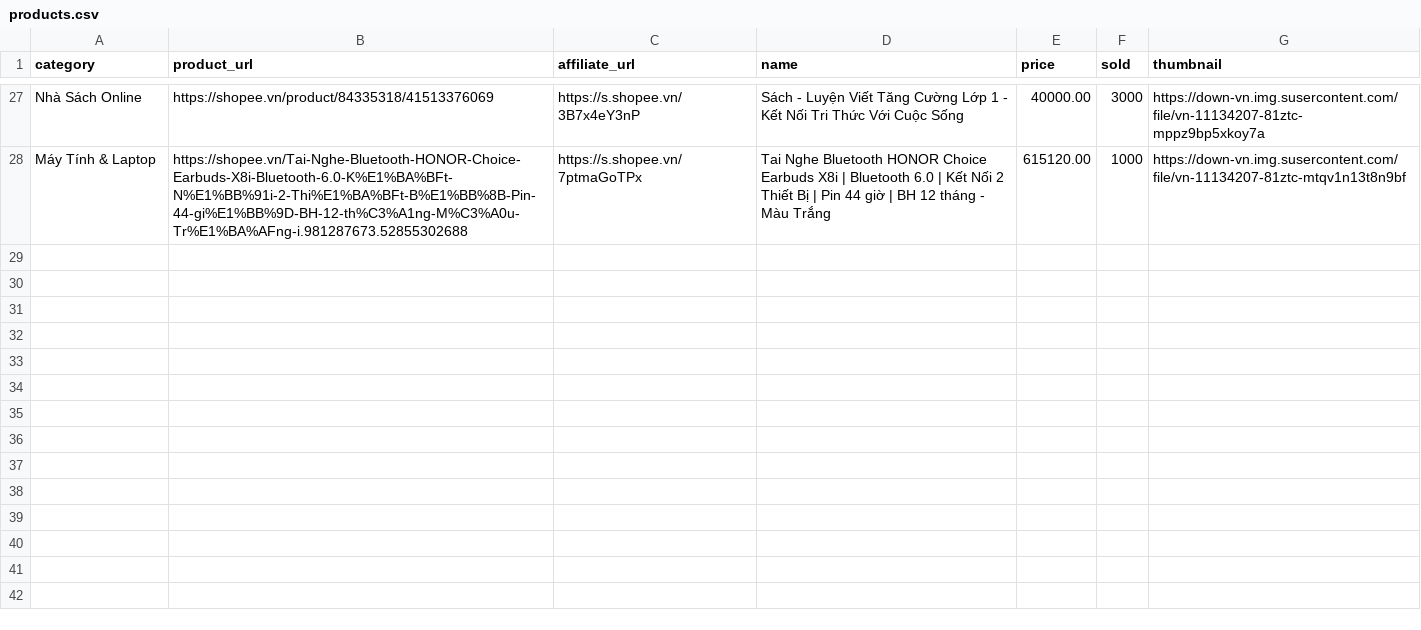
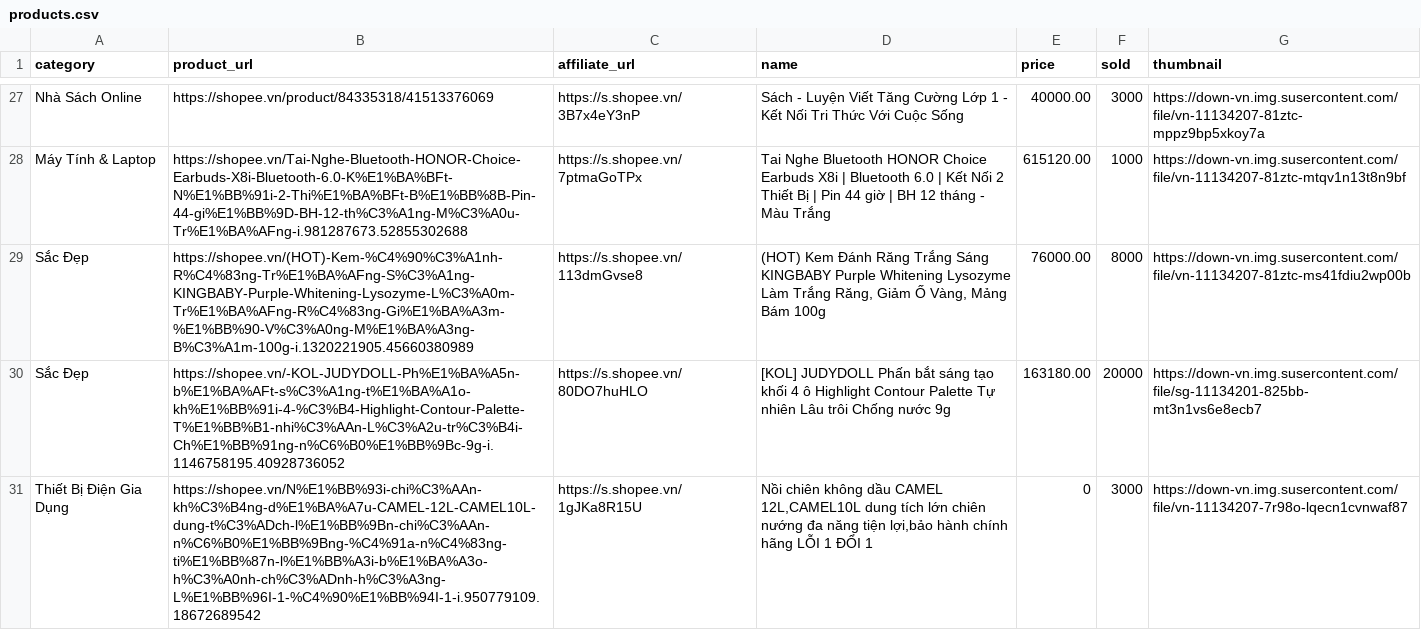
Before and after one commit to vhoangbk/myaffiliate, a CSV file: data/products.csv, drawn as a sheet; only a part is shown, gaps mark what is left out; the diff names each change by its address in the sheet, - before the commit and + after, or states it on an @@ line.

Commit message:
add product

```diff
--- a/data/products.csv
+++ b/data/products.csv
+row 29: Sắc Đẹp | https://shopee.vn/(HOT)-Kem-%C4%90%C3%A1nh-R%C4%83ng-Tr%E1%BA%AFng-S%C3%A1ng-KINGBABY-Purple-Whitening-Lysozyme-L%C3%A0m-Tr%E1%BA%AFng-R%C4%83ng-Gi%E1%BA%A3m-%E1%BB%90-V%C3%A0ng-M%E1%BA%A3ng-B%C3%A1m-100g-i.1320221905.45660380989 | https://s.shopee.vn/113dmGvse8 | (HOT) Kem Đánh Răng Trắng Sáng KINGBABY Purple Whitening Lysozyme Làm Trắng Răng, Giảm Ố Vàng, Mảng Bám 100g | 76000.00 | 8000 | https://down-vn.img.susercontent.com/file/vn-11134207-81ztc-ms41fdiu2wp00b
+row 30: Sắc Đẹp | https://shopee.vn/-KOL-JUDYDOLL-Ph%E1%BA%A5n-b%E1%BA%AFt-s%C3%A1ng-t%E1%BA%A1o-kh%E1%BB%91i-4-%C3%B4-Highlight-Contour-Palette-T%E1%BB%B1-nhi%C3%AAn-L%C3%A2u-tr%C3%B4i-Ch%E1%BB%91ng-n%C6%B0%E1%BB%9Bc-9g-i.1146758195.40928736052 | https://s.shopee.vn/80DO7huHLO | [KOL] JUDYDOLL Phấn bắt sáng tạo khối 4 ô Highlight Contour Palette Tự nhiên Lâu trôi Chống nước 9g | 163180.00 | 20000 | https://down-vn.img.susercontent.com/file/sg-11134201-825bb-mt3n1vs6e8ecb7
+row 31: Thiết Bị Điện Gia Dụng | https://shopee.vn/N%E1%BB%93i-chi%C3%AAn-kh%C3%B4ng-d%E1%BA%A7u-CAMEL-12L-CAMEL10L-dung-t%C3%ADch-l%E1%BB%9Bn-chi%C3%AAn-n%C6%B0%E1%BB%9Bng-%C4%91a-n%C4%83ng-ti%E1%BB%87n-l%E1%BB%A3i-b%E1%BA%A3o-h%C3%A0nh-ch%C3%ADnh-h%C3%A3ng-L%E1%BB%96I-1-%C4%90%E1%BB%94I-1-i.950779109.18672689542 | https://s.shopee.vn/1gJKa8R15U | Nồi chiên không dầu CAMEL 12L,CAMEL10L dung tích lớn chiên nướng đa năng tiện lợi,bảo hành chính hãng LỖI 1 ĐỔI 1 | 0 | 3000 | https://down-vn.img.susercontent.com/file/vn-11134207-7r98o-lqecn1cvnwaf87
```
Also changed, not shown: 1 other file.
